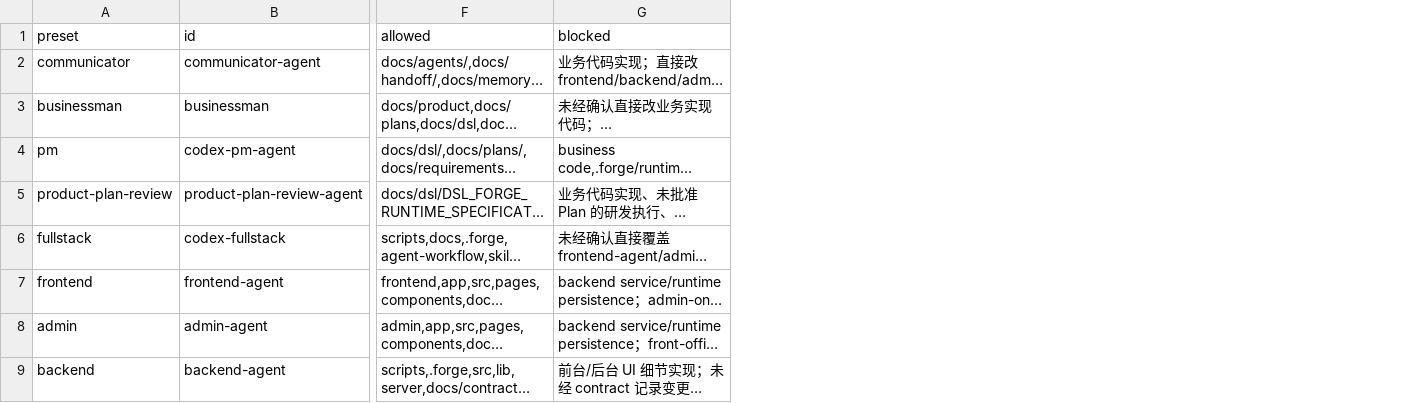
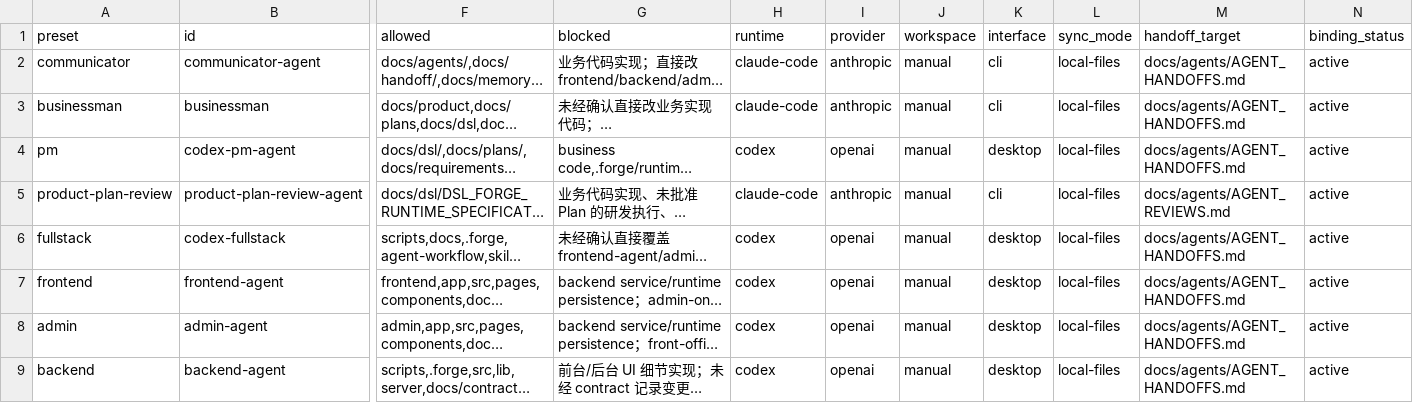
Before and after one commit to duntak1/agentworkflow, a TSV file: agent-workflow/templates/agents/AGENT_PRESETS.tsv, drawn as a sheet; only a part is shown, gaps mark what is left out; long unchanged cells end in …; the diff names each change by its address in the sheet, - before the commit and + after, or states it on an @@ line.

Commit message:
feat: add domestic adapter and agent binding support

```diff
--- a/agent-workflow/templates/agents/AGENT_PRESETS.tsv
+++ b/agent-workflow/templates/agents/AGENT_PRESETS.tsv
+column H (runtime), rows 2-9: claude-code | claude-code | codex | claude-code | codex | codex | codex | codex
+column I (provider), rows 2-9: anthropic | anthropic | openai | anthropic | openai | openai | openai | openai
+column J (workspace), rows 2-9: all manual
+column K (interface), rows 2-9: cli | cli | desktop | cli | desktop | desktop | desktop | desktop
+column L (sync_mode), rows 2-9: all local-files
+column M (handoff_target), rows 2-9: docs/agents/AGENT_HANDOFFS.md | docs/agents/AGENT_HANDOFFS.md | docs/agents/AGENT_HANDOFFS.md | docs/agents/AGENT_REVIEWS.md | docs/agents/AGENT_HANDOFFS.md | docs/agents/AGENT_HANDOFFS.md | docs/agents/AGENT_HANDOFFS.md | docs/agents/AGENT_HANDOFFS.md
+column N (binding_status), rows 2-9: all active
```
Also changed, not shown: docs/agents/AGENT_PRESETS.tsv, 36 other files.
